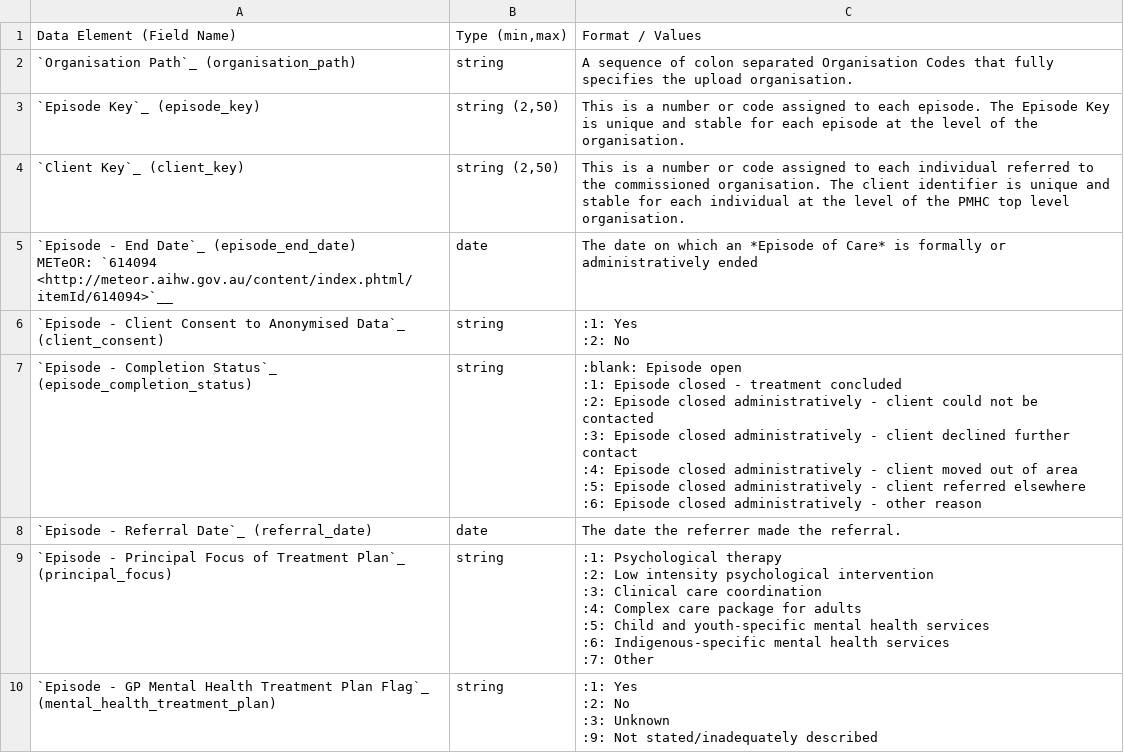
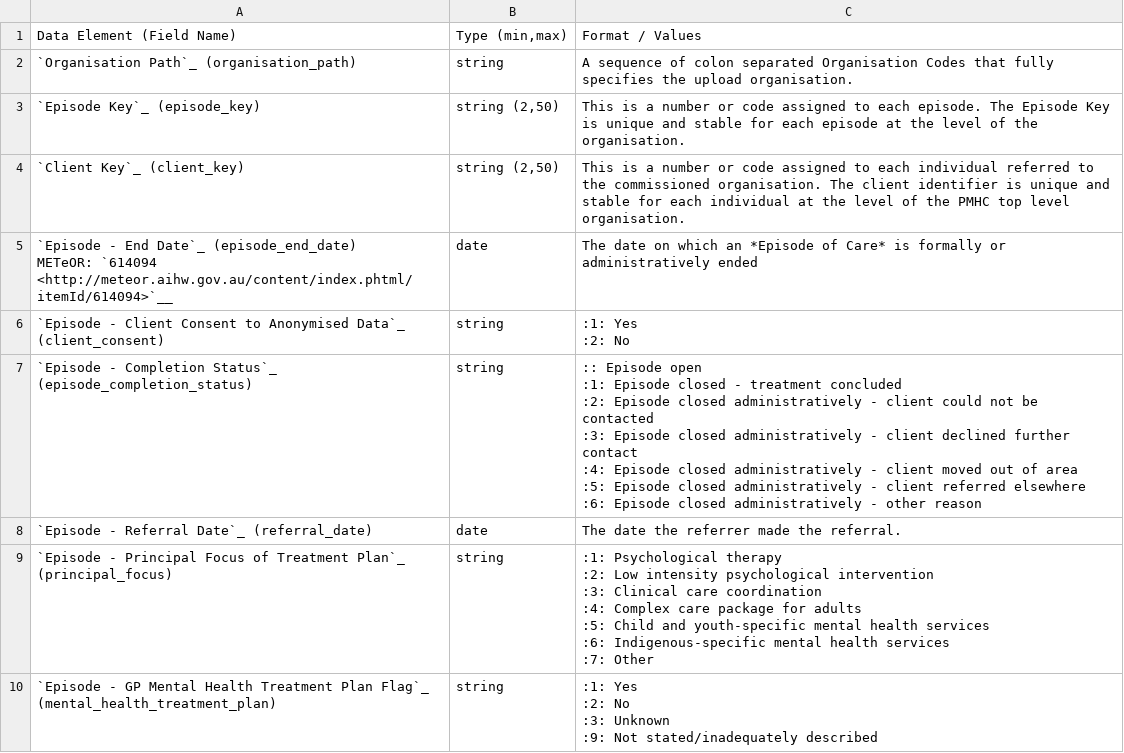
Before and after one commit to strategicdata/pmhc-mds-spec, a CSV file: doc/record/episode.csv, drawn as a sheet; only a part is shown.

```diff
--- a/doc/record/episode.csv
+++ b/doc/record/episode.csv
@@ -19,11 +19,11 @@ METeOR: `614094 <http://meteor.aihw.gov.au/content/index.phtml/itemId/614094>`__
 :2: No"
-"`Episode - Completion Status`_ (episode_completion_status)
-
-",string,":blank: Episode open
-:1: Episode closed - treatment concluded
-:2: Episode closed administratively - client could not be contacted
-:3: Episode closed administratively - client declined further contact
-:4: Episode closed administratively - client moved out of area
-:5: Episode closed administratively - client referred elsewhere
-:6: Episode closed administratively - other reason"
+"`Episode - Completion Status`_ (episode_completion_status)
+
+",string,":: Episode open
+:1: Episode closed - treatment concluded
+:2: Episode closed administratively - client could not be contacted
+:3: Episode closed administratively - client declined further contact
+:4: Episode closed administratively - client moved out of area
+:5: Episode closed administratively - client referred elsewhere
+:6: Episode closed administratively - other reason"
 "`Episode - Referral Date`_ (referral_date)
```
Also changed, not shown: doc/record/client.csv, doc/record/practitioner.csv, 31 other files.
